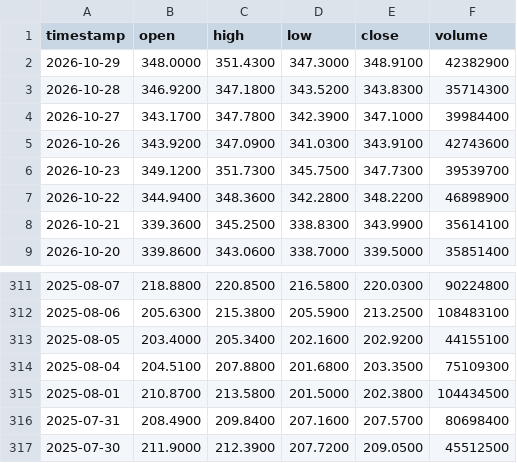
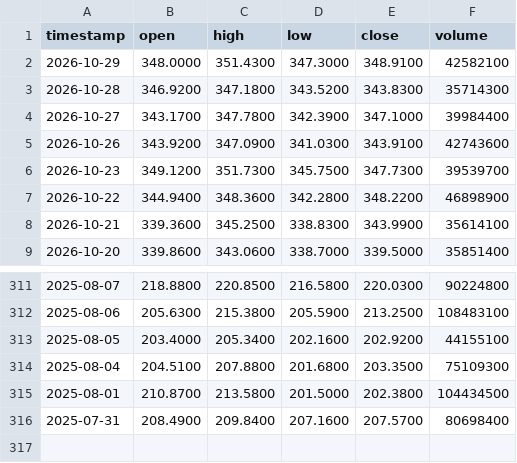
Before and after one commit to gab00/lehrgeld-kurse, a CSV file: data/AAPL.csv, drawn as a sheet; only a part is shown, gaps mark what is left out.

```diff
--- a/data/AAPL.csv
+++ b/data/AAPL.csv
@@ -1,3 +1,3 @@
 timestamp,open,high,low,close,volume
-2026-10-29,348.0000,351.4300,347.3000,348.9100,42382900
+2026-10-29,348.0000,351.4300,347.3000,348.9100,42582100
 2026-10-28,346.9200,347.1800,343.5200,343.8300,35714300
@@ -316,2 +316 @@ timestamp,open,high,low,close,volume
 2025-07-31,208.4900,209.8400,207.1600,207.5700,80698400
-2025-07-30,211.9000,212.3900,207.7200,209.0500,45512500
```
Also changed, not shown: data/AMD.csv, data/AMZN.csv, 28 other files.
